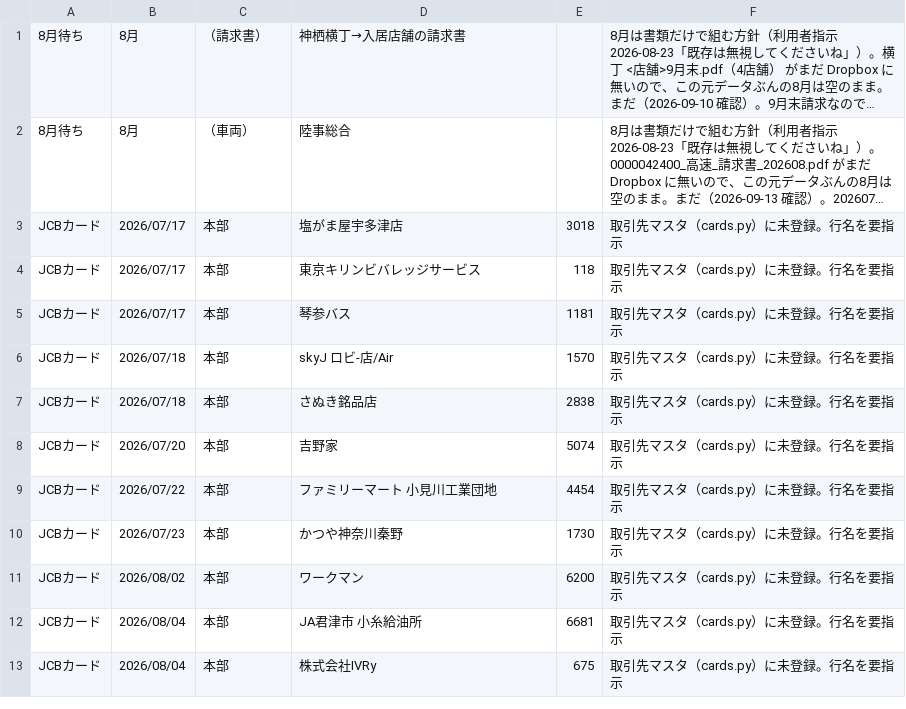
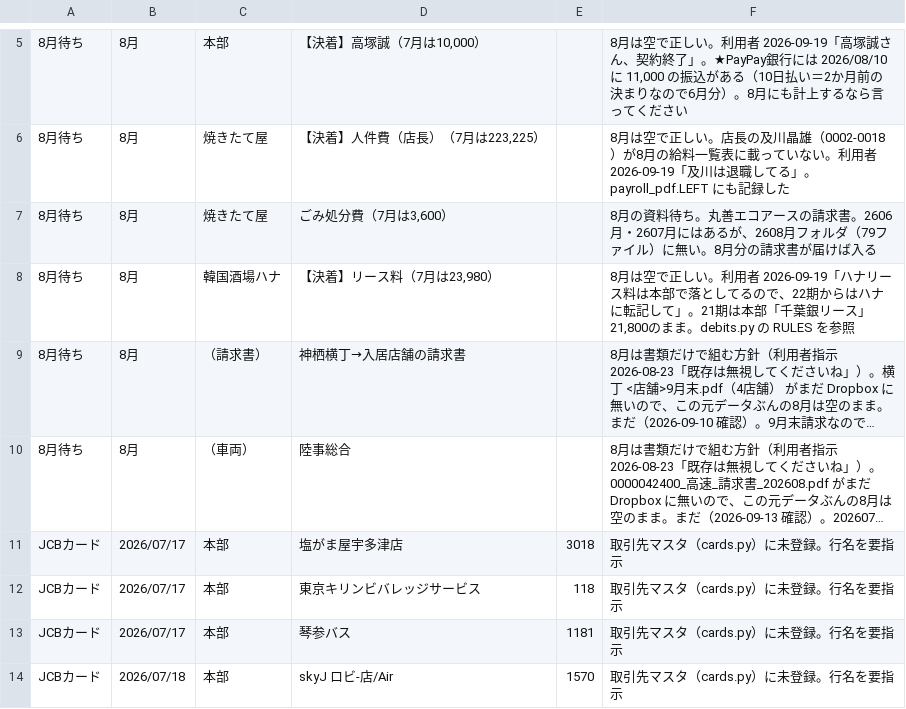
Before and after one commit to prostyle0902-bot/kintai, a TSV file: pl/hold_snapshot.tsv, drawn as a sheet; only a part is shown, gaps mark what is left out; the shorter side is filled out with more unchanged rows; long unchanged cells end in …; the diff covers the shown part only; the diff names each change by its address in the sheet, - before the commit and + after, or states it on an @@ line.

```diff
--- a/pl/hold_snapshot.tsv
+++ b/pl/hold_snapshot.tsv
+row 5: 8月待ち | 8月 | 本部 | 【決着】高塚誠（7月は10,000） |  | 8月は空で正しい。利用者 2026-09-19「高塚誠さん、契約終了」。★PayPay銀行には 2026/08/10 に 11,000 の振込がある（10日払い＝2か月前の 決まりなので6月分）。8月にも計上するなら言ってください
+row 6: 8月待ち | 8月 | 焼きたて屋 | 【決着】人件費（店長）（7月は223,225） |  | 8月は空で正しい。店長の及川晶雄（0002-0018）が8月の給料一覧表に載っていない。利用者 2026-09-19「及川は退職してる」。payroll_pdf.LEFT にも記録した
+row 7: 8月待ち | 8月 | 焼きたて屋 | ごみ処分費（7月は3,600） |  | 8月の資料待ち。丸善エコアースの請求書。2606月・2607月にはあるが、2608月フォルダ（79ファイル）に無い。8月分の請求書が届けば入る
+row 8: 8月待ち | 8月 | 韓国酒場ハナ | 【決着】リース料（7月は23,980） |  | 8月は空で正しい。利用者 2026-09-19「ハナリース料は本部で落としてるので、22期からはハナに転記して」。21期は本部「千葉銀リース」21,800のまま。debits.py の RULES を参照
```
Also changed, not shown: 5 added rows and 2 edited cells elsewhere in this file, 4 other files.
